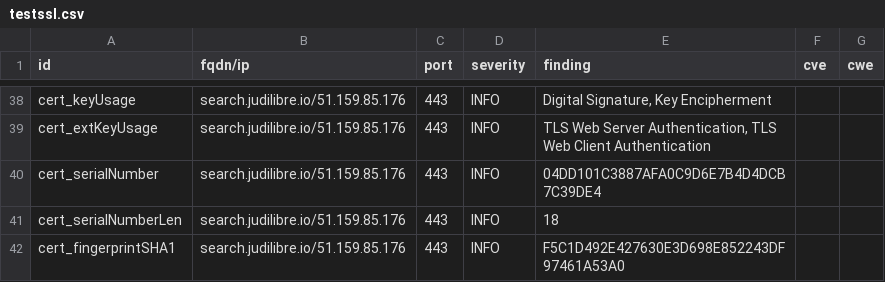
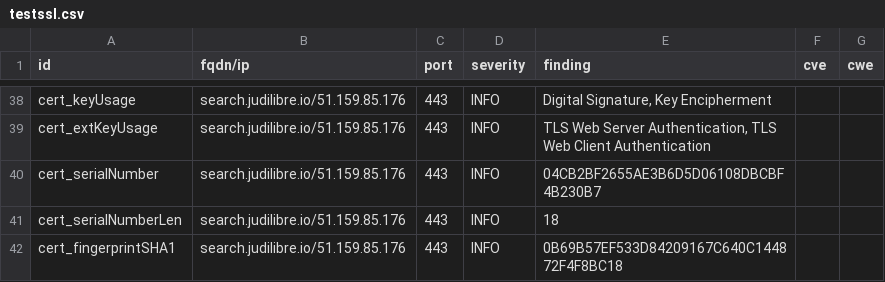
Before and after one commit to Cour-de-cassation/dashlord, a CSV file: results/aHR0cHM6Ly9zZWFyY2guanVkaWxpYnJlLmlv/testssl.csv, drawn as a sheet; only a part is shown, gaps mark what is left out; the diff covers the shown part only.

```diff
--- a/results/aHR0cHM6Ly9zZWFyY2guanVkaWxpYnJlLmlv/testssl.csv
+++ b/results/aHR0cHM6Ly9zZWFyY2guanVkaWxpYnJlLmlv/testssl.csv
@@ -39,4 +39,4 @@
 "cert_extKeyUsage","search.judilibre.io/51.159.85.176","443","INFO","TLS Web Server Authentication, TLS Web Client Authentication","",""
-"cert_serialNumber","search.judilibre.io/51.159.85.176","443","INFO","04DD101C3887AFA0C9D6E7B4D4DCB7C39DE4","",""
+"cert_serialNumber","search.judilibre.io/51.159.85.176","443","INFO","04CB2BF2655AE3B6D5D06108DBCBF4B230B7","",""
 "cert_serialNumberLen","search.judilibre.io/51.159.85.176","443","INFO","18","",""
-"cert_fingerprintSHA1","search.judilibre.io/51.159.85.176","443","INFO","F5C1D492E427630E3D698E852243DF97461A53A0","",""
+"cert_fingerprintSHA1","search.judilibre.io/51.159.85.176","443","INFO","0B69B57EF533D84209167C640C144872F4F8BC18","",""
```
Also changed, not shown: 7 edited cells elsewhere in this file, 12 other files.
